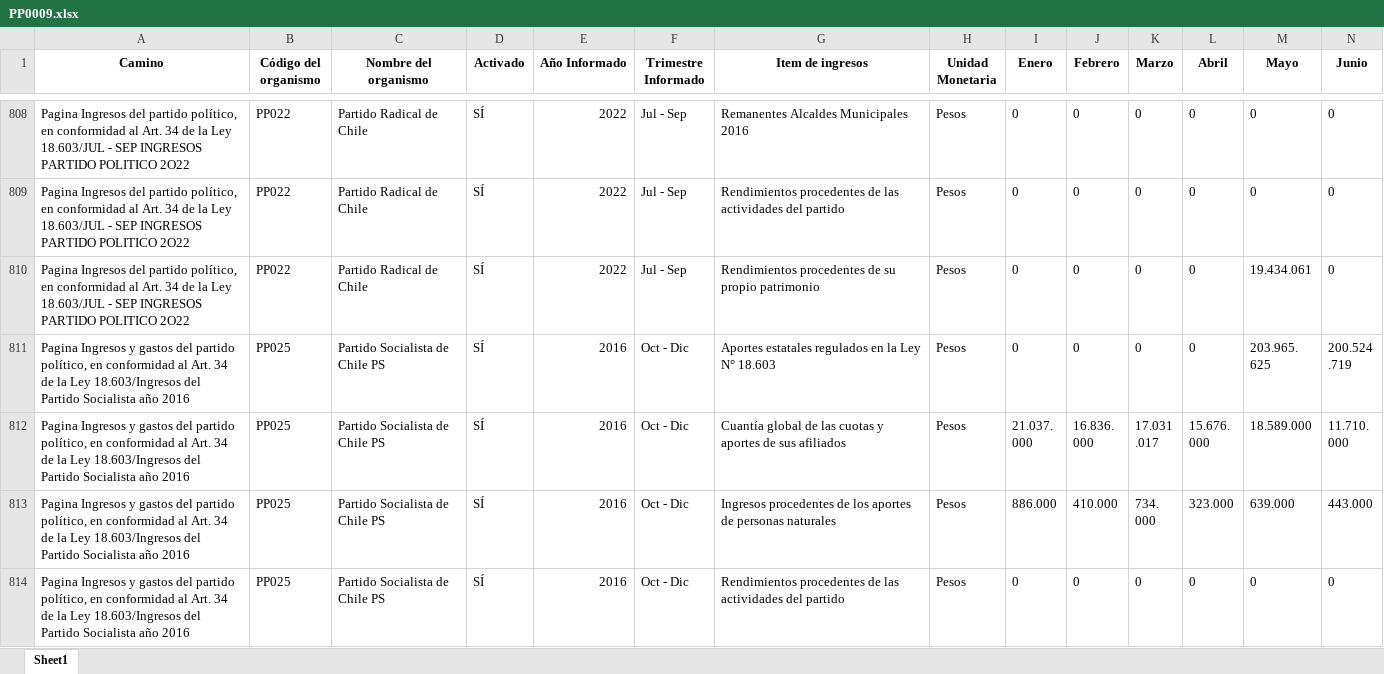
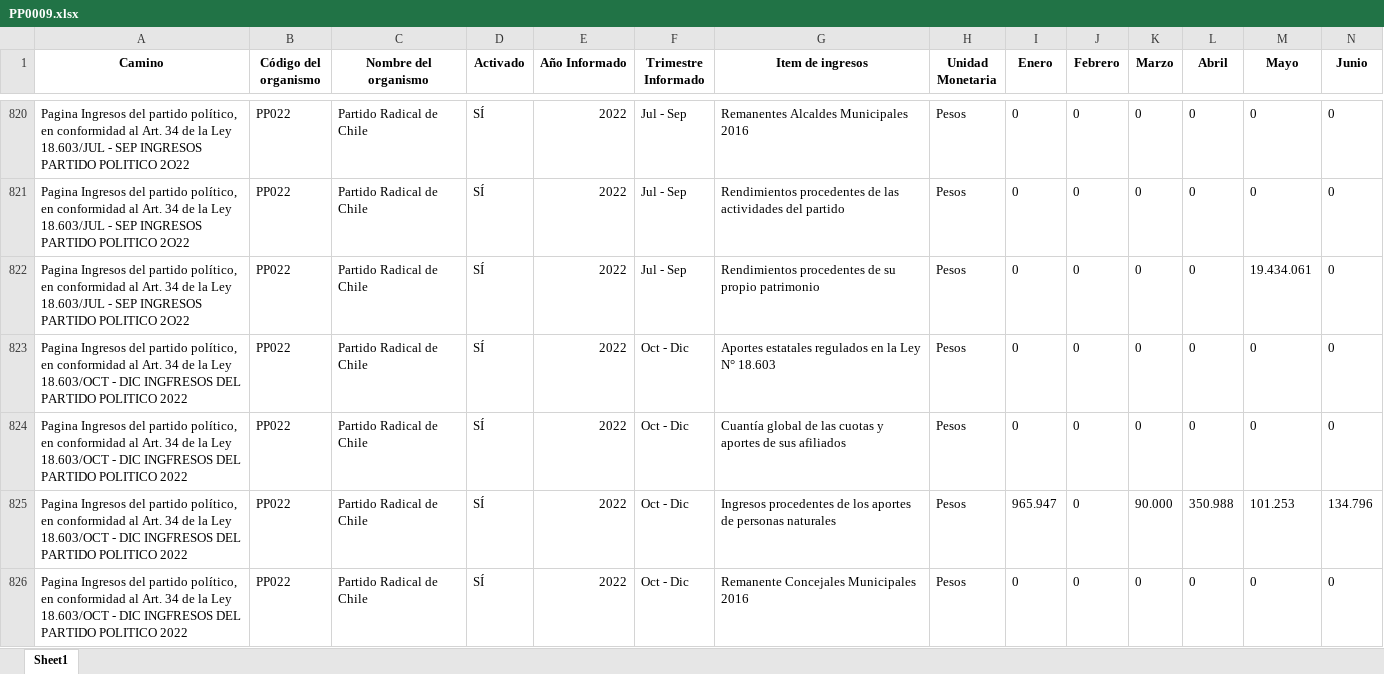
Before and after one commit to Sud-Austral/Transparencia_Activa, an Excel workbook: TA/PP0009.xlsx, sheet Sheet1, drawn as a sheet; only a part is shown, gaps mark what is left out; the shorter side is filled out with more unchanged rows; values as stored, in another font and other column widths than the file's, no borders; rows hold the shown columns only; the diff covers the shown part only; the diff names each change by its address in the sheet, - before the commit and + after, or states it on an @@ line.

```diff
--- a/TA/PP0009.xlsx (sheet Sheet1)
+++ b/TA/PP0009.xlsx (sheet Sheet1)
+row 823: Pagina Ingresos del partido político, en conformidad al Art. 34 de la Ley 18.603/OCT - DIC INGFRESOS DEL PARTIDO POLITICO 2022 | PP022 | Partido Radical de Chile | SÍ | 2022 | Oct - Dic | Aportes estatales regulados en la Ley N° 18.603 | Pesos | 0 | 0 | 0 | 0 | 0 | 0
+row 824: Pagina Ingresos del partido político, en conformidad al Art. 34 de la Ley 18.603/OCT - DIC INGFRESOS DEL PARTIDO POLITICO 2022 | PP022 | Partido Radical de Chile | SÍ | 2022 | Oct - Dic | Cuantía global de las cuotas y aportes de sus afiliados | Pesos | 0 | 0 | 0 | 0 | 0 | 0
+row 825: Pagina Ingresos del partido político, en conformidad al Art. 34 de la Ley 18.603/OCT - DIC INGFRESOS DEL PARTIDO POLITICO 2022 | PP022 | Partido Radical de Chile | SÍ | 2022 | Oct - Dic | Ingresos procedentes de los aportes de personas naturales | Pesos | 965.947 | 0 | 90.000 | 350.988 | 101.253 | 134.796
+row 826: Pagina Ingresos del partido político, en conformidad al Art. 34 de la Ley 18.603/OCT - DIC INGFRESOS DEL PARTIDO POLITICO 2022 | PP022 | Partido Radical de Chile | SÍ | 2022 | Oct - Dic | Remanente Concejales Municipales 2016 | Pesos | 0 | 0 | 0 | 0 | 0 | 0
```
Also changed, not shown: 32 added rows, 74 moved rows and 48 edited cells elsewhere in this sheet, TA/ConsejoTransparencia_notificaciones.xlsx, TA/Organismos_360.xlsx, 12 other files.
